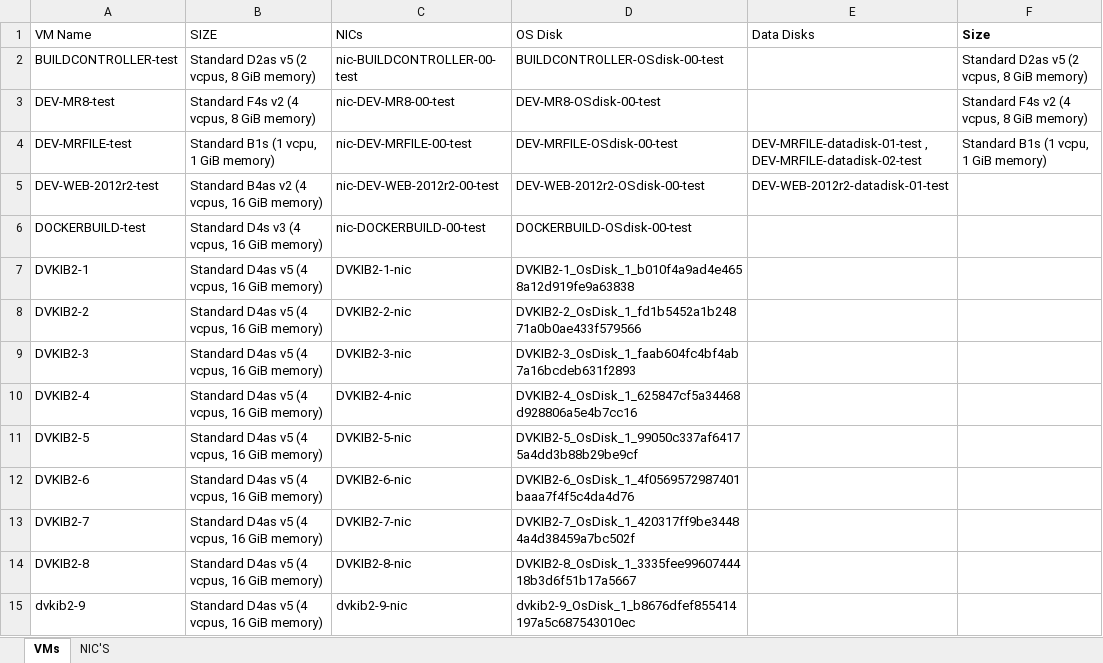
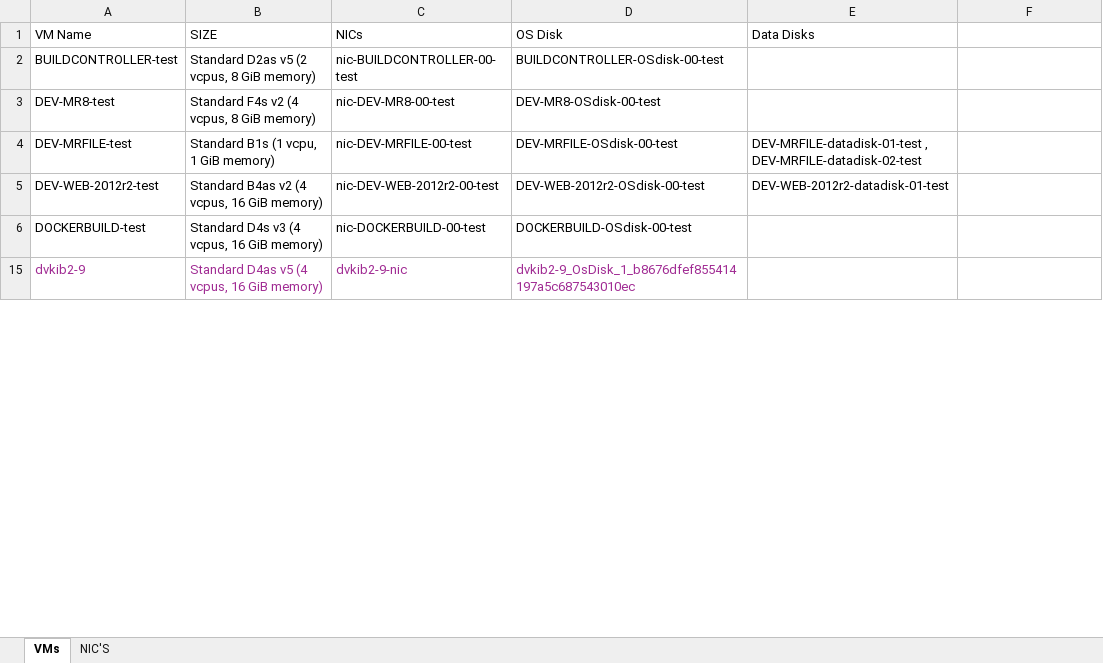
Before and after one commit to v-ive-k/SampleJavaProject, an Excel workbook: compute layer resourcse.xlsx, sheet VMs, drawn as a sheet; only a part is shown; values as stored, in another font and other column widths than the file's, no borders; the diff covers the shown part only; the diff names each change by its address in the sheet, - before the commit and + after, or states it on an @@ line.

Commit message:
Add files via upload

```diff
--- a/compute layer resourcse.xlsx (sheet VMs)
+++ b/compute layer resourcse.xlsx (sheet VMs)
-F1: Size
+F1: (empty)
-F2: Standard D2as v5 (2 vcpus, 8 GiB memory)
+F2: (empty)
-F3: Standard F4s v2 (4 vcpus, 8 GiB memory)
+F3: (empty)
-F4: Standard B1s (1 vcpu, 1 GiB memory)
+F4: (empty)
-row 7: DVKIB2-1 | Standard D4as v5 (4 vcpus, 16 GiB memory) | DVKIB2-1-nic | DVKIB2-1_OsDisk_1_b010f4a9ad4e4658a12d919fe9a63838
-row 8: DVKIB2-2 | Standard D4as v5 (4 vcpus, 16 GiB memory) | DVKIB2-2-nic | DVKIB2-2_OsDisk_1_fd1b5452a1b24871a0b0ae433f579566
-row 9: DVKIB2-3 | Standard D4as v5 (4 vcpus, 16 GiB memory) | DVKIB2-3-nic | DVKIB2-3_OsDisk_1_faab604fc4bf4ab7a16bcdeb631f2893
-row 10: DVKIB2-4 | Standard D4as v5 (4 vcpus, 16 GiB memory) | DVKIB2-4-nic | DVKIB2-4_OsDisk_1_625847cf5a34468d928806a5e4b7cc16
-row 11: DVKIB2-5 | Standard D4as v5 (4 vcpus, 16 GiB memory) | DVKIB2-5-nic | DVKIB2-5_OsDisk_1_99050c337af64175a4dd3b88b29be9cf
-row 12: DVKIB2-6 | Standard D4as v5 (4 vcpus, 16 GiB memory) | DVKIB2-6-nic | DVKIB2-6_OsDisk_1_4f0569572987401baaa7f4f5c4da4d76
-row 13: DVKIB2-7 | Standard D4as v5 (4 vcpus, 16 GiB memory) | DVKIB2-7-nic | DVKIB2-7_OsDisk_1_420317ff9be34484a4d38459a7bc502f
-row 14: DVKIB2-8 | Standard D4as v5 (4 vcpus, 16 GiB memory) | DVKIB2-8-nic | DVKIB2-8_OsDisk_1_3335fee9960744418b3d6f51b17a5667
-A15:D15 text colour: black
+A15:D15 text colour: #A02B93
```
Also changed, not shown: 26 removed rows, 3 edited cells and cell formats elsewhere in this sheet.
